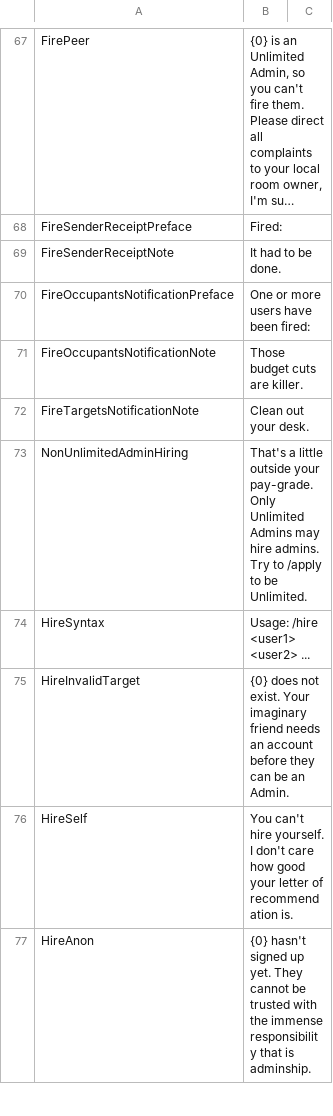
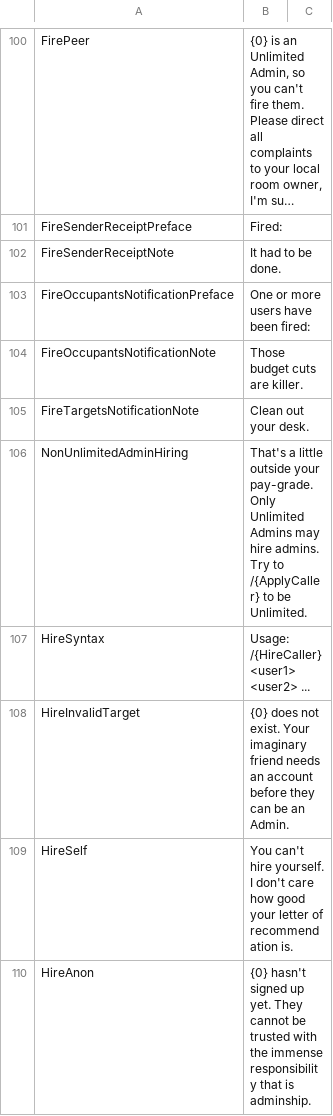
Before and after one commit to KenjiTakahashi-Rial/OBChat, a CSV file: OBChat/OB/strings/strings.csv, drawn as a sheet; only a part is shown, gaps mark what is left out; long unchanged cells end in …; the diff covers the shown part only.

Commit message:
Moved command callers and manual entries to StringId

```diff
--- a/OBChat/OB/strings/strings.csv
+++ b/OBChat/OB/strings/strings.csv
@@ -72,4 +105,4 @@ FireOccupantsNotificationNote,Those budget cuts are killer.
 FireTargetsNotificationNote,Clean out your desk.
-NonUnlimitedAdminHiring,That's a little outside your pay-grade. Only Unlimited Admins may hire admins. Try to /apply to be Unlimited.
-HireSyntax,Usage: /hire <user1> <user2> ...
+NonUnlimitedAdminHiring,That's a little outside your pay-grade. Only Unlimited Admins may hire admins. Try to /{ApplyCaller} to be Unlimited.
+HireSyntax,Usage: /{HireCaller} <user1> <user2> ...
 HireInvalidTarget,{0} does not exist. Your imaginary friend needs an account before they can be an Admin.
```
Also changed, not shown: 33 added rows and 20 edited cells elsewhere in this file, 13 other files.
